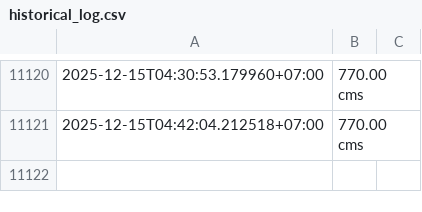
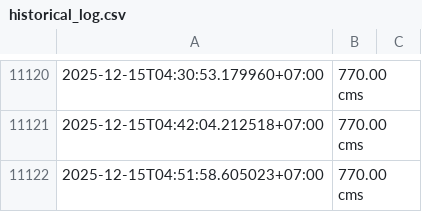
Before and after one commit to kuywata/testwaternew05, a CSV file: historical_log.csv, drawn as a sheet; only a part is shown, gaps mark what is left out.

```diff
--- a/historical_log.csv
+++ b/historical_log.csv
@@ -11121 +11121,2 @@
 2025-12-15T04:42:04.212518+07:00,770.00 cms
+2025-12-15T04:51:58.605023+07:00,770.00 cms
```
